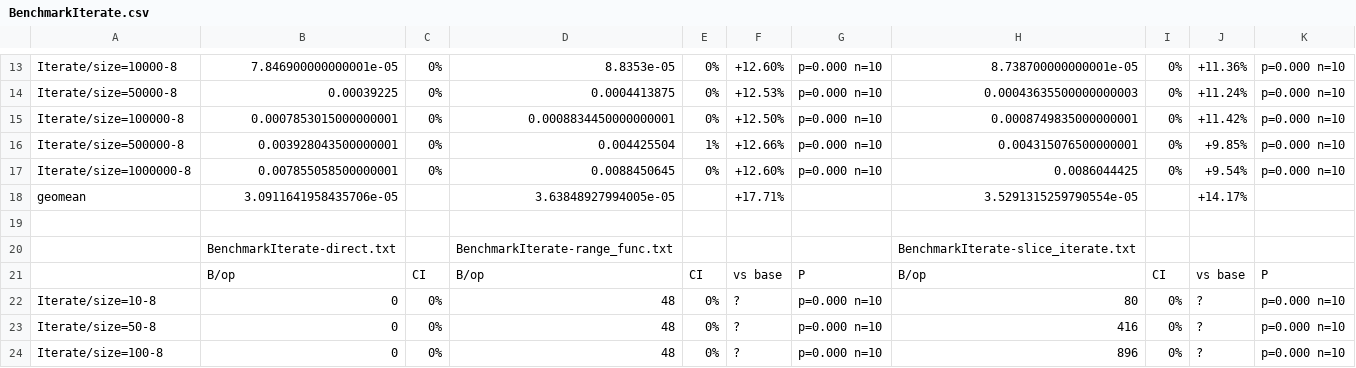
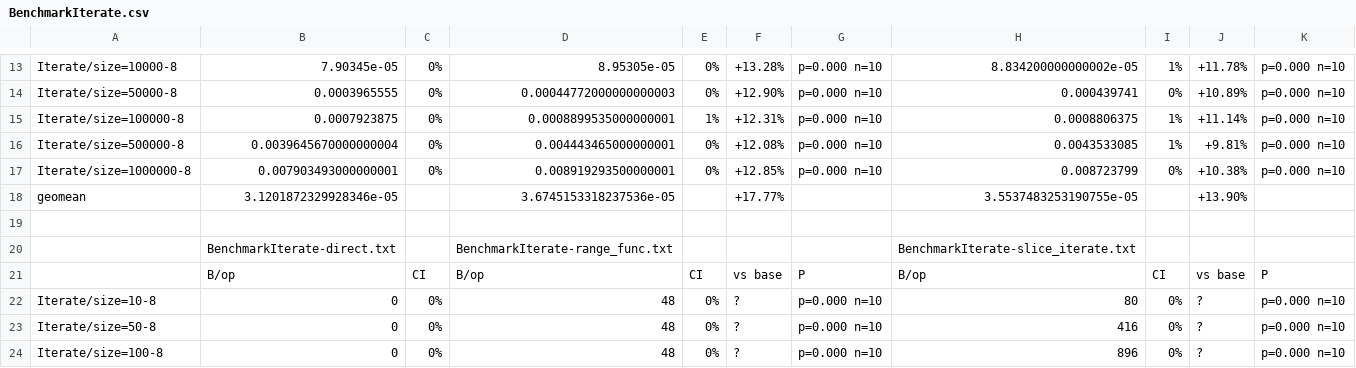
Before and after one commit to lunemec/go-rules-of-thumb, a CSV file: assets/BenchmarkIterate.csv, drawn as a sheet; only a part is shown, gaps mark what is left out; removed rows and columns are numbered as before the commit, all else as after; the diff covers the shown part only; the diff names each change by its address in the sheet, - before the commit and + after, or states it on an @@ line.

```diff
--- a/assets/BenchmarkIterate.csv
+++ b/assets/BenchmarkIterate.csv
-B13: 7.846900000000001e-05
+B13: 7.90345e-05
-D13: 8.8353e-05
+D13: 8.95305e-05
-F13: +12.60%
+F13: +13.28%
-H13: 8.738700000000001e-05
+H13: 8.834200000000002e-05
-I13: 0%
+I13: 1%
-J13: +11.36%
+J13: +11.78%
-B14: 0.00039225
+B14: 0.0003965555
-D14: 0.0004413875
+D14: 0.00044772000000000003
-F14: +12.53%
+F14: +12.90%
-H14: 0.00043635500000000003
+H14: 0.000439741
-J14: +11.24%
+J14: +10.89%
-B15: 0.0007853015000000001
+B15: 0.0007923875
-D15: 0.0008834450000000001
+D15: 0.0008899535000000001
-E15: 0%
+E15: 1%
-F15: +12.50%
+F15: +12.31%
-H15: 0.0008749835000000001
+H15: 0.0008806375
-I15:I16: 0%
+I15:I16: 1%
-J15: +11.42%
+J15: +11.14%
-B16: 0.003928043500000001
+B16: 0.0039645670000000004
-D16: 0.004425504
+D16: 0.004443465000000001
-E16: 1%
+E16: 0%
-F16: +12.66%
+F16: +12.08%
-H16: 0.004315076500000001
+H16: 0.0043533085
-J16: +9.85%
+J16: +9.81%
-B17: 0.007855058500000001
+B17: 0.007903493000000001
-D17: 0.0088450645
+D17: 0.008919293500000001
-F17: +12.60%
+F17: +12.85%
-H17: 0.0086044425
+H17: 0.008723799
-J17: +9.54%
+J17: +10.38%
-row 18: geomean | 3.0911641958435706e-05 |  | 3.63848927994005e-05 |  | +17.71% |  | 3.5291315259790554e-05 |  | +14.17%
+row 18: geomean | 3.1201872329928346e-05 |  | 3.6745153318237536e-05 |  | +17.77% |  | 3.5537483253190755e-05 |  | +13.90%
```
Also changed, not shown: 2 added rows, 2 removed rows and 31 edited cells elsewhere in this file, assets/BenchmarkAppend.csv, assets/BenchmarkConcat.csv, 44 other files.
